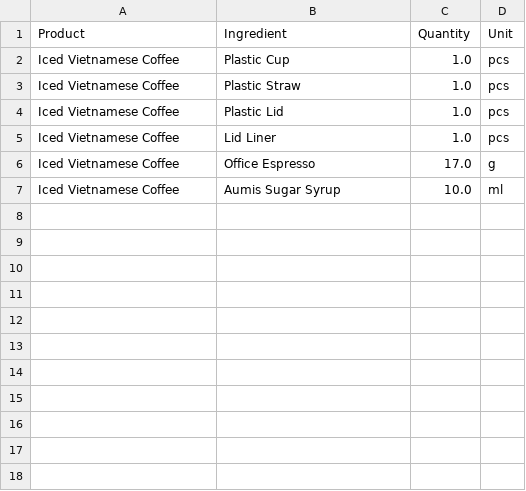
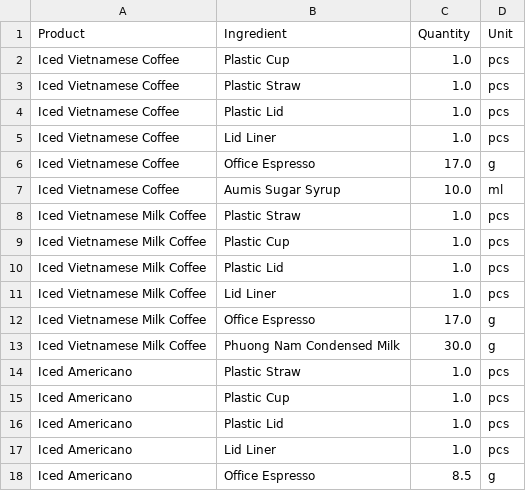
Before and after one commit to johnha912/theta-coffee-lab, a CSV file: data/product_recipe.csv, drawn as a sheet; the diff names each change by its address in the sheet, - before the commit and + after, or states it on an @@ line.

```diff
--- a/data/product_recipe.csv
+++ b/data/product_recipe.csv
+row 8: Iced Vietnamese Milk Coffee | Plastic Straw | 1.0 | pcs
+row 9: Iced Vietnamese Milk Coffee | Plastic Cup | 1.0 | pcs
+row 10: Iced Vietnamese Milk Coffee | Plastic Lid | 1.0 | pcs
+row 11: Iced Vietnamese Milk Coffee | Lid Liner | 1.0 | pcs
+row 12: Iced Vietnamese Milk Coffee | Office Espresso | 17.0 | g
+row 13: Iced Vietnamese Milk Coffee | Phuong Nam Condensed Milk | 30.0 | g
+row 14: Iced Americano | Plastic Straw | 1.0 | pcs
+row 15: Iced Americano | Plastic Cup | 1.0 | pcs
+row 16: Iced Americano | Plastic Lid | 1.0 | pcs
+row 17: Iced Americano | Lid Liner | 1.0 | pcs
+row 18: Iced Americano | Office Espresso | 8.5 | g
```
Also changed, not shown: data/inventory.csv, data/inventory_transactions.csv, 5 other files.
